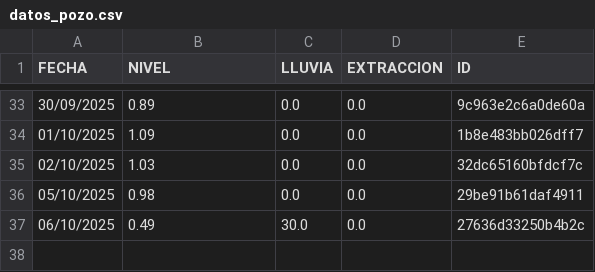
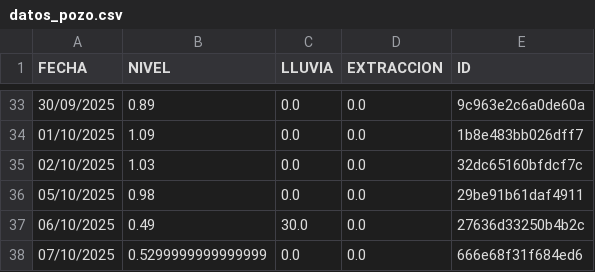
Before and after one commit to AndresPaladino/hidropal, a CSV file: datos_pozo.csv, drawn as a sheet; only a part is shown, gaps mark what is left out.

Commit message:
chore(data): add row 07/10/2025

```diff
--- a/datos_pozo.csv
+++ b/datos_pozo.csv
@@ -37 +37,2 @@ FECHA,NIVEL,LLUVIA,EXTRACCION,ID
 06/10/2025,0.49,30.0,0.0,27636d33250b4b2c
+07/10/2025,0.5299999999999999,0.0,0.0,666e68f31f684ed6
```
